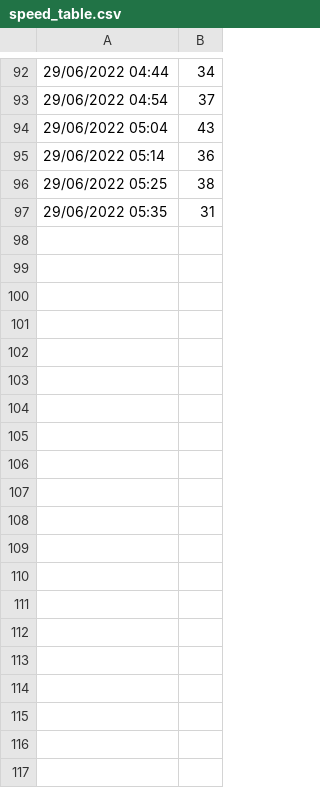
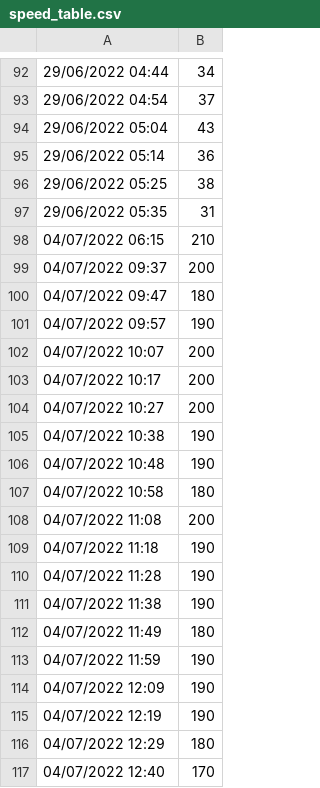
Before and after one commit to amiljan/speedtracker, a CSV file: speed_table.csv, drawn as a sheet; only a part is shown, gaps mark what is left out; the diff covers the shown part only.

Commit message:
updated table

```diff
--- a/speed_table.csv
+++ b/speed_table.csv
@@ -97 +97,21 @@
 29/06/2022 05:35;31
+04/07/2022 06:15;210
+04/07/2022 09:37;200
+04/07/2022 09:47;180
+04/07/2022 09:57;190
+04/07/2022 10:07;200
+04/07/2022 10:17;200
+04/07/2022 10:27;200
+04/07/2022 10:38;190
+04/07/2022 10:48;190
+04/07/2022 10:58;180
+04/07/2022 11:08;200
+04/07/2022 11:18;190
+04/07/2022 11:28;190
+04/07/2022 11:38;190
+04/07/2022 11:49;180
+04/07/2022 11:59;190
+04/07/2022 12:09;190
+04/07/2022 12:19;190
+04/07/2022 12:29;180
+04/07/2022 12:40;170
```
Also changed, not shown: 11 added rows elsewhere in this file.
